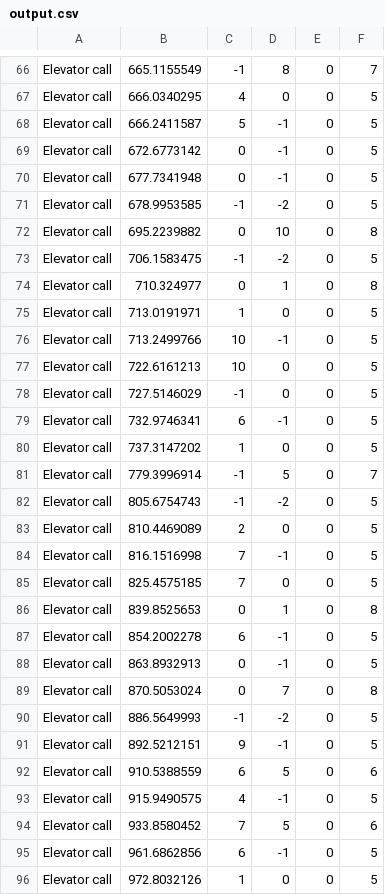
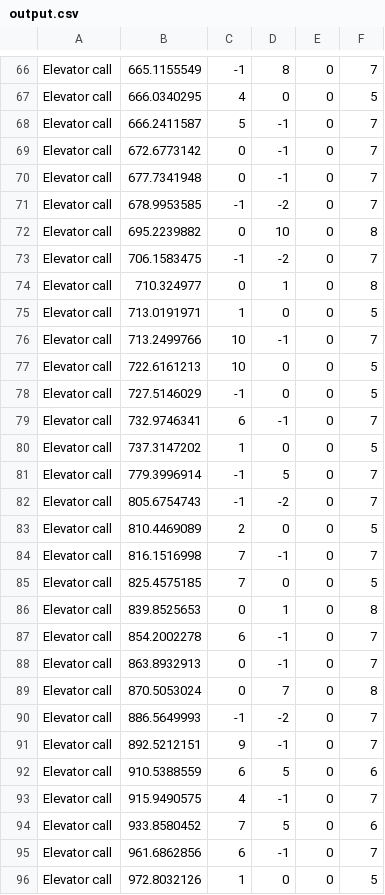
Before and after one commit to B-O-Y-group/OOP_Ex1_Py, a CSV file: output.csv, drawn as a sheet; only a part is shown, gaps mark what is left out; the diff covers the shown part only.

```diff
--- a/output.csv
+++ b/output.csv
@@ -67,30 +67,30 @@ Elevator call,665.1155549,-1,8,0,7
 Elevator call,666.0340295,4,0,0,5
-Elevator call,666.2411587,5,-1,0,5
-Elevator call,672.6773142,0,-1,0,5
-Elevator call,677.7341948,0,-1,0,5
-Elevator call,678.9953585,-1,-2,0,5
+Elevator call,666.2411587,5,-1,0,7
+Elevator call,672.6773142,0,-1,0,7
+Elevator call,677.7341948,0,-1,0,7
+Elevator call,678.9953585,-1,-2,0,7
 Elevator call,695.2239882,0,10,0,8
-Elevator call,706.1583475,-1,-2,0,5
+Elevator call,706.1583475,-1,-2,0,7
 Elevator call,710.324977,0,1,0,8
 Elevator call,713.0191971,1,0,0,5
-Elevator call,713.2499766,10,-1,0,5
+Elevator call,713.2499766,10,-1,0,7
 Elevator call,722.6161213,10,0,0,5
 Elevator call,727.5146029,-1,0,0,5
-Elevator call,732.9746341,6,-1,0,5
+Elevator call,732.9746341,6,-1,0,7
 Elevator call,737.3147202,1,0,0,5
 Elevator call,779.3996914,-1,5,0,7
-Elevator call,805.6754743,-1,-2,0,5
+Elevator call,805.6754743,-1,-2,0,7
 Elevator call,810.4469089,2,0,0,5
-Elevator call,816.1516998,7,-1,0,5
+Elevator call,816.1516998,7,-1,0,7
 Elevator call,825.4575185,7,0,0,5
 Elevator call,839.8525653,0,1,0,8
-Elevator call,854.2002278,6,-1,0,5
-Elevator call,863.8932913,0,-1,0,5
+Elevator call,854.2002278,6,-1,0,7
+Elevator call,863.8932913,0,-1,0,7
 Elevator call,870.5053024,0,7,0,8
-Elevator call,886.5649993,-1,-2,0,5
-Elevator call,892.5212151,9,-1,0,5
+Elevator call,886.5649993,-1,-2,0,7
+Elevator call,892.5212151,9,-1,0,7
 Elevator call,910.5388559,6,5,0,6
-Elevator call,915.9490575,4,-1,0,5
+Elevator call,915.9490575,4,-1,0,7
 Elevator call,933.8580452,7,5,0,6
-Elevator call,961.6862856,6,-1,0,5
+Elevator call,961.6862856,6,-1,0,7
 Elevator call,972.8032126,1,0,0,5
```
Also changed, not shown: 21 edited cells elsewhere in this file, 2 other files.
